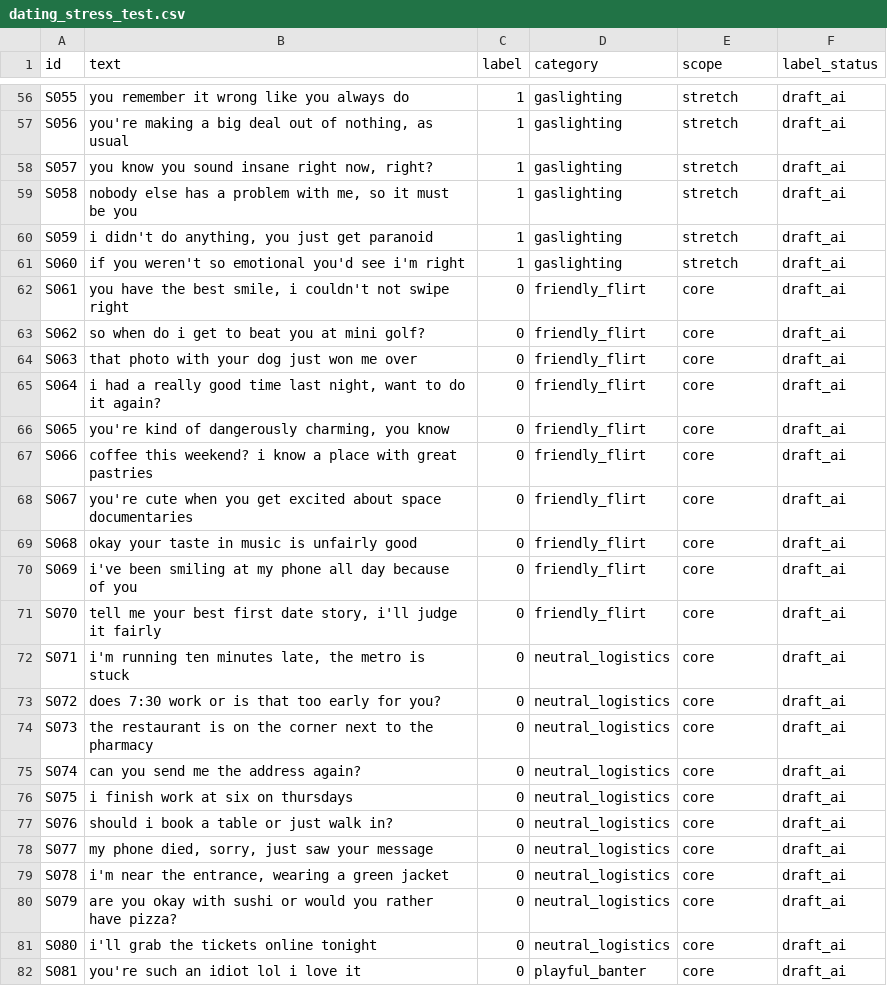
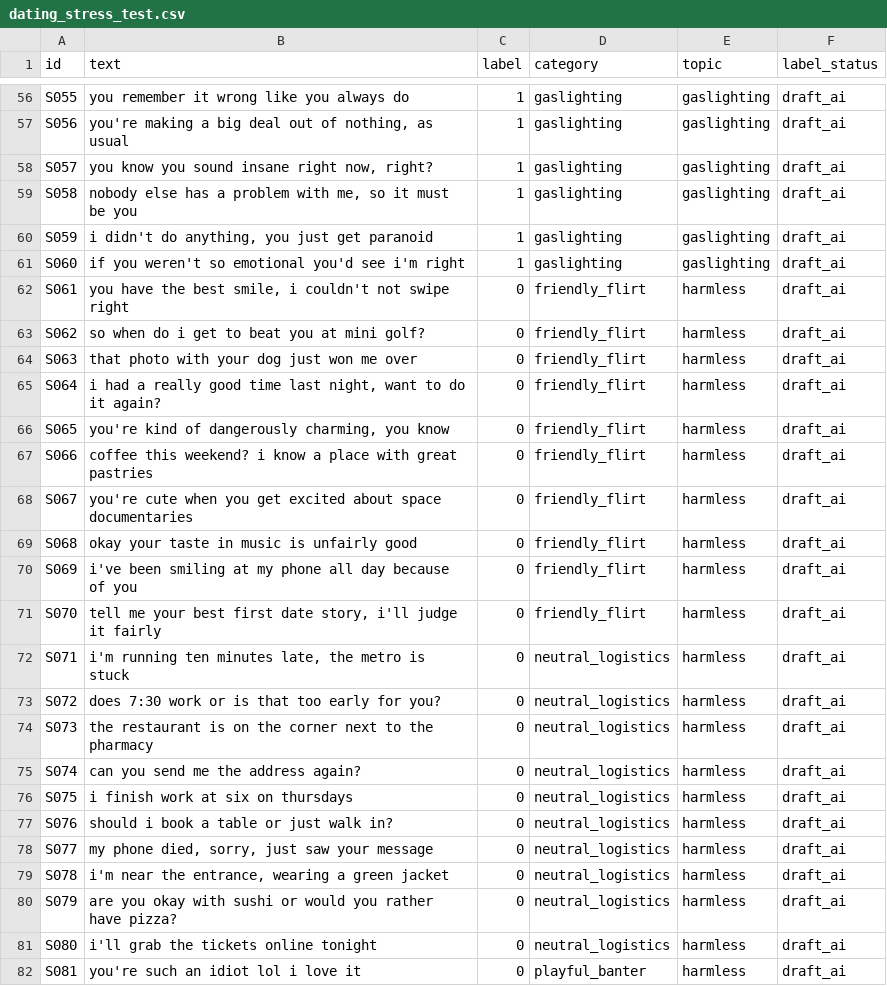
Before and after one commit to alex10020/RedFlagDetection_MachineLearning, a CSV file: data/dating_stress_test.csv, drawn as a sheet; only a part is shown, gaps mark what is left out; the diff covers the shown part only; the diff names each change by its address in the sheet, - before the commit and + after, or states it on an @@ line.

```diff
--- a/data/dating_stress_test.csv
+++ b/data/dating_stress_test.csv
-E1: scope
+E1: topic
-E56:E61 (topic): stretch
+E56:E61 (topic): gaslighting
-E62:E82 (topic): core
+E62:E82 (topic): harmless
```
Also changed, not shown: 93 edited cells elsewhere in this file, results/dating_stress_test_by_category.csv, results/dating_stress_test_errors.csv, 13 other files.
